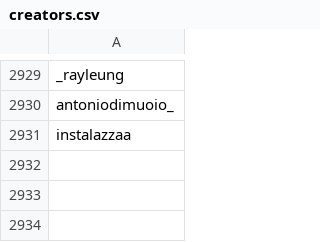
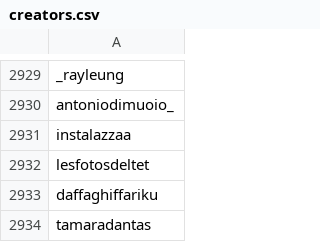
Before and after one commit to edoardottt/spark-ar-creators, a CSV file: creators.csv, drawn as a sheet; only a part is shown, gaps mark what is left out; the diff names each change by its address in the sheet, - before the commit and + after, or states it on an @@ line.

```diff
--- a/creators.csv
+++ b/creators.csv
+row 2932: lesfotosdeltet
+row 2933: daffaghiffariku
+row 2934: tamaradantas
```
Also changed, not shown: 1 other file.
